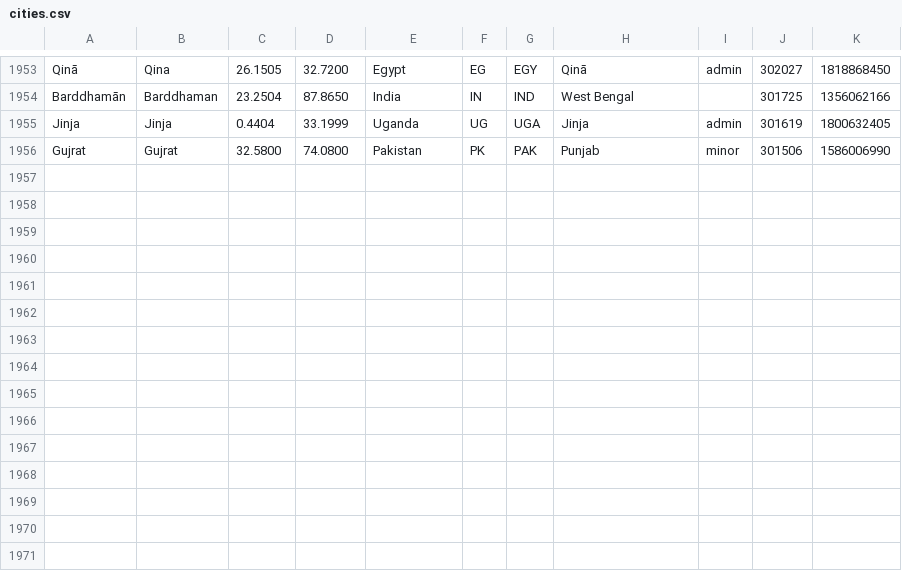
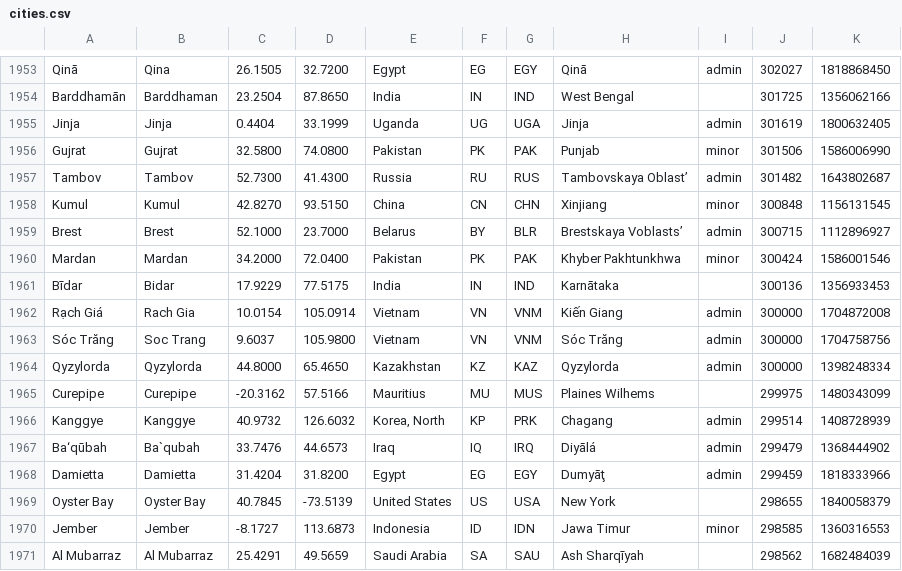
Before and after one commit to alainrc2005/get-recorrido, a CSV file: cities.csv, drawn as a sheet; only a part is shown, gaps mark what is left out.

Commit message:
update cities-195

```diff
--- a/cities.csv
+++ b/cities.csv
@@ -1956 +1956,16 @@ Jinja,Jinja,0.4404,33.1999,Uganda,UG,UGA,Jinja,admin,301619,1800632405
 Gujrat,Gujrat,32.5800,74.0800,Pakistan,PK,PAK,Punjab,minor,301506,1586006990
+Tambov,Tambov,52.7300,41.4300,Russia,RU,RUS,"Tambovskaya Oblast’",admin,301482,1643802687
+Kumul,Kumul,42.8270,93.5150,China,CN,CHN,Xinjiang,minor,300848,1156131545
+Brest,Brest,52.1000,23.7000,Belarus,BY,BLR,"Brestskaya Voblasts’",admin,300715,1112896927
+Mardan,Mardan,34.2000,72.0400,Pakistan,PK,PAK,"Khyber Pakhtunkhwa",minor,300424,1586001546
+Bīdar,Bidar,17.9229,77.5175,India,IN,IND,Karnātaka,,300136,1356933453
+"Rạch Giá","Rach Gia",10.0154,105.0914,Vietnam,VN,VNM,"Kiến Giang",admin,300000,1704872008
+"Sóc Trăng","Soc Trang",9.6037,105.9800,Vietnam,VN,VNM,"Sóc Trăng",admin,300000,1704758756
+Qyzylorda,Qyzylorda,44.8000,65.4650,Kazakhstan,KZ,KAZ,Qyzylorda,admin,300000,1398248334
+Curepipe,Curepipe,-20.3162,57.5166,Mauritius,MU,MUS,"Plaines Wilhems",,299975,1480343099
+Kanggye,Kanggye,40.9732,126.6032,"Korea, North",KP,PRK,Chagang,admin,299514,1408728939
+Ba‘qūbah,Ba`qubah,33.7476,44.6573,Iraq,IQ,IRQ,Diyālá,admin,299479,1368444902
+Damietta,Damietta,31.4204,31.8200,Egypt,EG,EGY,Dumyāţ,admin,299459,1818333966
+"Oyster Bay","Oyster Bay",40.7845,-73.5139,"United States",US,USA,"New York",,298655,1840058379
+Jember,Jember,-8.1727,113.6873,Indonesia,ID,IDN,"Jawa Timur",minor,298585,1360316553
+"Al Mubarraz","Al Mubarraz",25.4291,49.5659,"Saudi Arabia",SA,SAU,"Ash Sharqīyah",,298562,1682484039
```
